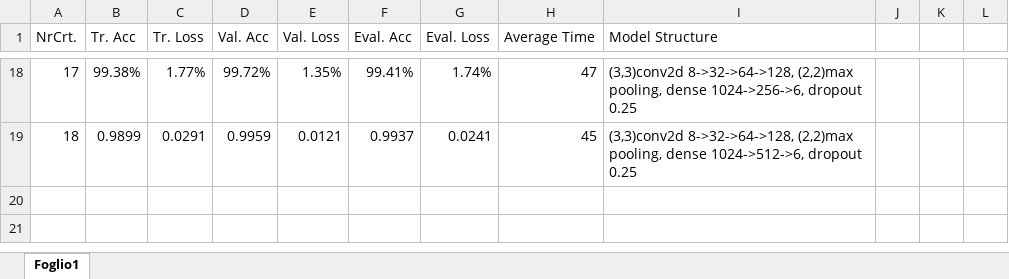
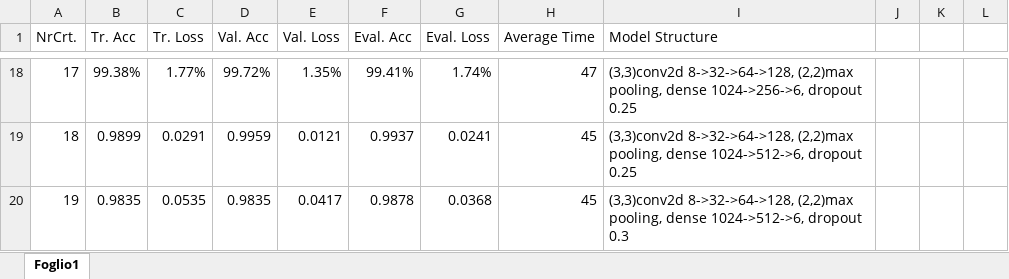
Before and after one commit to DenisLeonte/AI-Noobs-Project, an Excel workbook: AI data recover.xlsx, sheet Foglio1, drawn as a sheet; only a part is shown, gaps mark what is left out; values as stored, in another font and other column widths than the file's, no borders; the diff names each change by its address in the sheet, - before the commit and + after, or states it on an @@ line.

```diff
--- a/AI data recover.xlsx (sheet Foglio1)
+++ b/AI data recover.xlsx (sheet Foglio1)
+row 20: 19 | 0.9835 | 0.0535 | 0.9835 | 0.0417 | 0.9878 | 0.0368 | 45 | (3,3)conv2d 8->32->64->128, (2,2)max pooling, dense 1024->512->6, dropout 0.3
```
Also changed, not shown: 3 other files.
